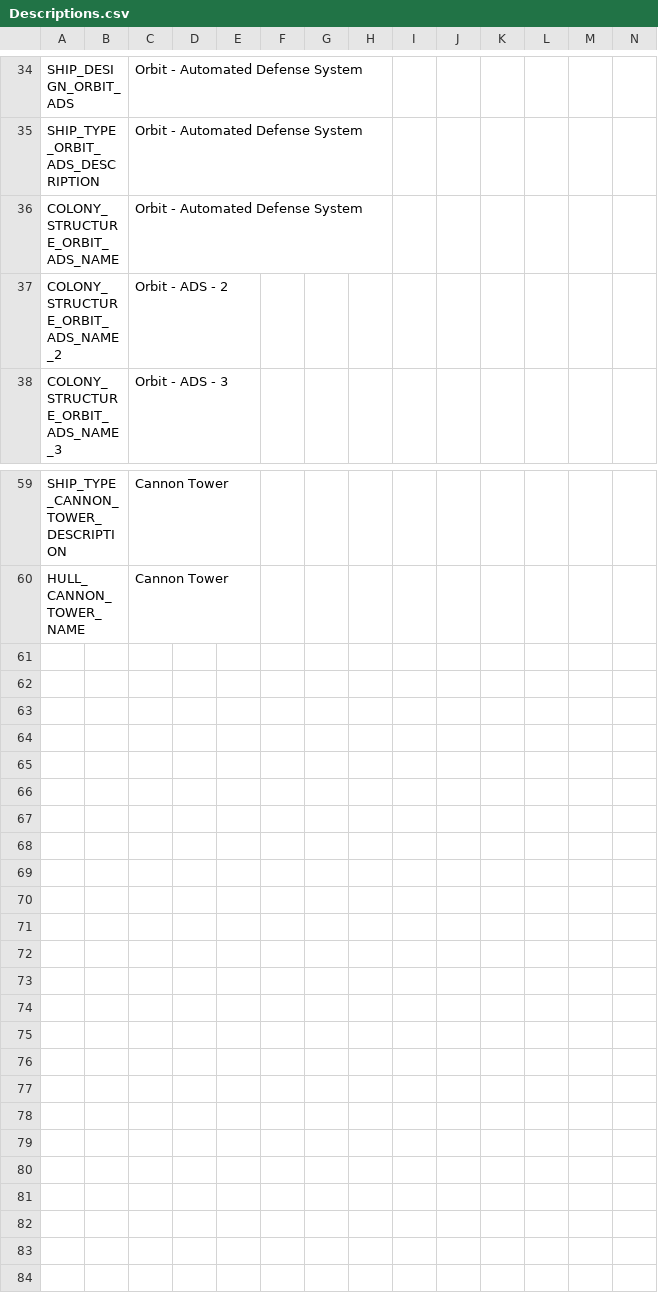
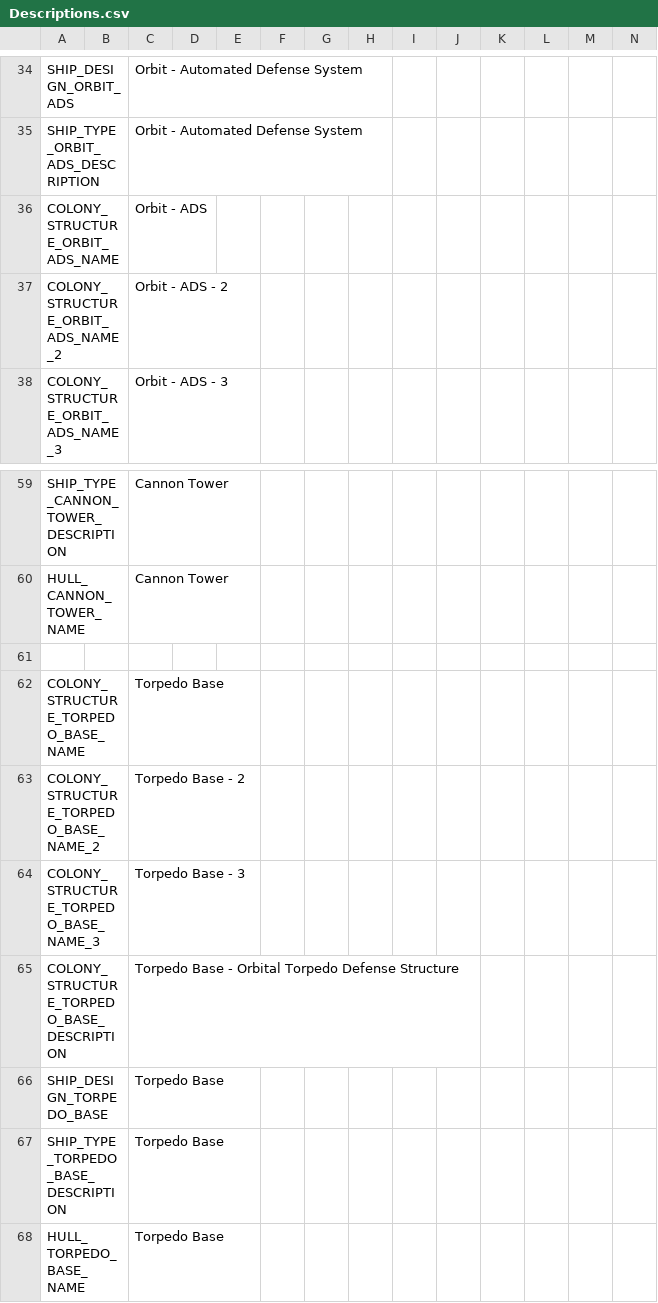
Before and after one commit to MartinUnity/games-moo-longwar, a CSV file: Zethrok-Tech/Descriptions.csv, drawn as a sheet; only a part is shown, gaps mark what is left out; rows hold the shown columns only; the diff names each change by its address in the sheet, - before the commit and + after, or states it on an @@ line.

```diff
--- a/Zethrok-Tech/Descriptions.csv
+++ b/Zethrok-Tech/Descriptions.csv
-C36: Orbit - Automated Defense System
+C36: Orbit - ADS
+row 61: (empty)
+row 62: COLONY_STRUCTURE_TORPEDO_BASE_NAME |  | Torpedo Base
+row 63: COLONY_STRUCTURE_TORPEDO_BASE_NAME_2 |  | Torpedo Base - 2
+row 64: COLONY_STRUCTURE_TORPEDO_BASE_NAME_3 |  | Torpedo Base - 3
+row 65: COLONY_STRUCTURE_TORPEDO_BASE_DESCRIPTION |  | Torpedo Base - Orbital Torpedo Defense Structure
+row 66: SHIP_DESIGN_TORPEDO_BASE |  | Torpedo Base
+row 67: SHIP_TYPE_TORPEDO_BASE_DESCRIPTION |  | Torpedo Base
+row 68: HULL_TORPEDO_BASE_NAME |  | Torpedo Base
```
Also changed, not shown: 12 other files.
